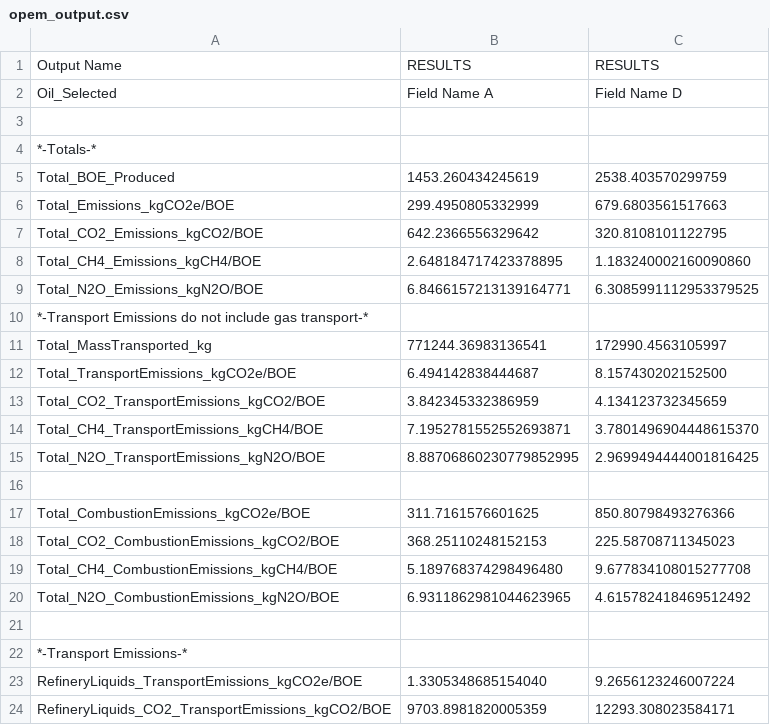
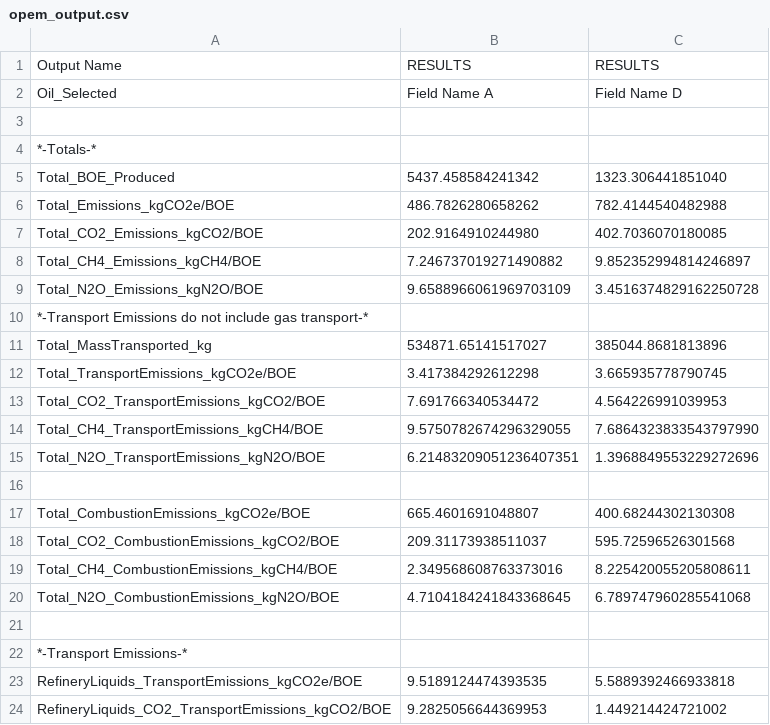
Before and after one commit to RMI/OPEM, a CSV file: opem_output.csv, drawn as a sheet; only a part is shown; the diff covers the shown part only.

```diff
--- a/opem_output.csv
+++ b/opem_output.csv
@@ -4,21 +4,21 @@ Oil_Selected,Field Name A,Field Name D
 *-Totals-*,,
-Total_BOE_Produced,1453.260434245619,2538.403570299759
-Total_Emissions_kgCO2e/BOE,299.4950805332999,679.6803561517663
-Total_CO2_Emissions_kgCO2/BOE,642.2366556329642,320.8108101122795
-Total_CH4_Emissions_kgCH4/BOE,2.648184717423378895,1.183240002160090860
-Total_N2O_Emissions_kgN2O/BOE,6.8466157213139164771,6.3085991112953379525
+Total_BOE_Produced,5437.458584241342,1323.306441851040
+Total_Emissions_kgCO2e/BOE,486.7826280658262,782.4144540482988
+Total_CO2_Emissions_kgCO2/BOE,202.9164910244980,402.7036070180085
+Total_CH4_Emissions_kgCH4/BOE,7.246737019271490882,9.852352994814246897
+Total_N2O_Emissions_kgN2O/BOE,9.6588966061969703109,3.4516374829162250728
 *-Transport Emissions do not include gas transport-*,,
-Total_MassTransported_kg,771244.36983136541,172990.4563105997
-Total_TransportEmissions_kgCO2e/BOE,6.494142838444687,8.157430202152500
-Total_CO2_TransportEmissions_kgCO2/BOE,3.842345332386959,4.134123732345659
-Total_CH4_TransportEmissions_kgCH4/BOE,7.1952781552552693871,3.7801496904448615370
-Total_N2O_TransportEmissions_kgN2O/BOE,8.88706860230779852995,2.9699494444001816425
+Total_MassTransported_kg,534871.65141517027,385044.8681813896
+Total_TransportEmissions_kgCO2e/BOE,3.417384292612298,3.665935778790745
+Total_CO2_TransportEmissions_kgCO2/BOE,7.691766340534472,4.564226991039953
+Total_CH4_TransportEmissions_kgCH4/BOE,9.5750782674296329055,7.6864323833543797990
+Total_N2O_TransportEmissions_kgN2O/BOE,6.21483209051236407351,1.3968849553229272696
 ,,
-Total_CombustionEmissions_kgCO2e/BOE,311.7161576601625,850.80798493276366
-Total_CO2_CombustionEmissions_kgCO2/BOE,368.25110248152153,225.58708711345023
-Total_CH4_CombustionEmissions_kgCH4/BOE,5.189768374298496480,9.677834108015277708
-Total_N2O_CombustionEmissions_kgN2O/BOE,6.9311862981044623965,4.615782418469512492
+Total_CombustionEmissions_kgCO2e/BOE,665.4601691048807,400.68244302130308
+Total_CO2_CombustionEmissions_kgCO2/BOE,209.31173938511037,595.72596526301568
+Total_CH4_CombustionEmissions_kgCH4/BOE,2.349568608763373016,8.225420055205808611
+Total_N2O_CombustionEmissions_kgN2O/BOE,4.7104184241843368645,6.789747960285541068
 ,,
 *-Transport Emissions-*,,
-RefineryLiquids_TransportEmissions_kgCO2e/BOE,1.3305348685154040,9.2656123246007224
-RefineryLiquids_CO2_TransportEmissions_kgCO2/BOE,9703.8981820005359,12293.308023584171
+RefineryLiquids_TransportEmissions_kgCO2e/BOE,9.5189124474393535,5.5889392466933818
+RefineryLiquids_CO2_TransportEmissions_kgCO2/BOE,9.2825056644369953,1.449214424721002
```
Also changed, not shown: 118 edited cells elsewhere in this file, 7 other files.
